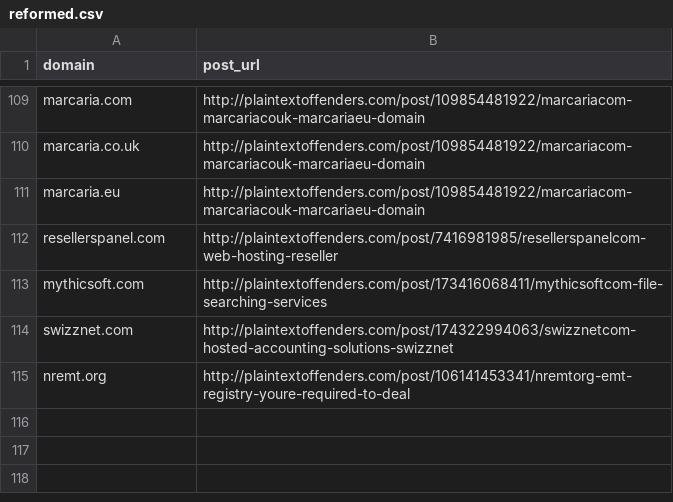
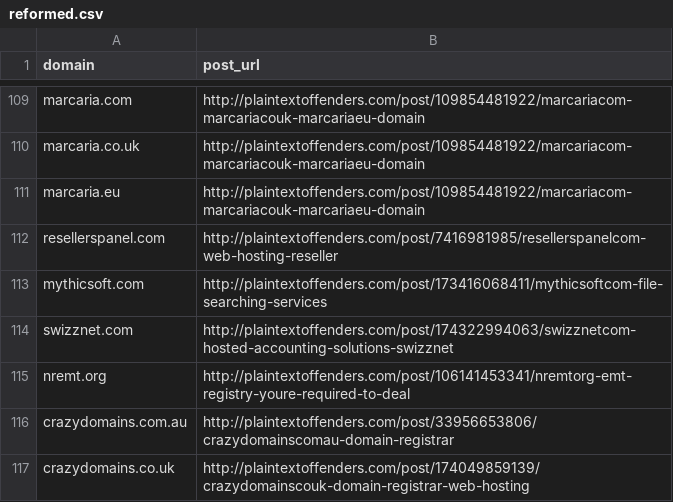
Before and after one commit to plaintextoffenders/plaintextoffenders, a CSV file: reformed.csv, drawn as a sheet; only a part is shown, gaps mark what is left out.

Commit message:
crazydomains.com.au,crazydomains.co.uk reformed offender

```diff
--- a/reformed.csv
+++ b/reformed.csv
@@ -115 +115,3 @@ swizznet.com,http://plaintextoffenders.com/post/174322994063/swizznetcom-hosted-
 nremt.org,http://plaintextoffenders.com/post/106141453341/nremtorg-emt-registry-youre-required-to-deal
+crazydomains.com.au,http://plaintextoffenders.com/post/33956653806/crazydomainscomau-domain-registrar
+crazydomains.co.uk,http://plaintextoffenders.com/post/174049859139/crazydomainscouk-domain-registrar-web-hosting
```
Also changed, not shown: offenders.csv.
